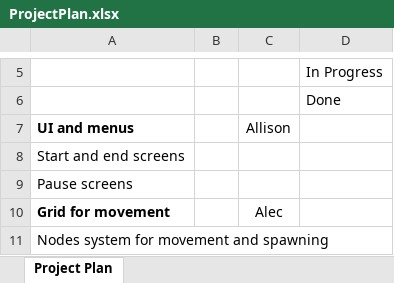
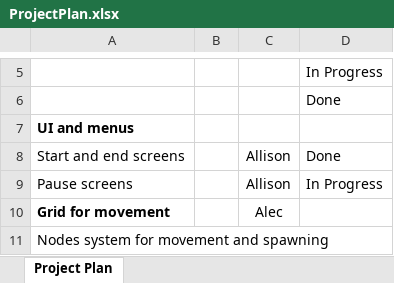
Before and after one commit to BardMain/Software-Engineering-Jumpy-Street, an Excel workbook: Documents/ProjectPlan.xlsx, sheet Project Plan, drawn as a sheet; only a part is shown, gaps mark what is left out; values as stored, in another font and other column widths than the file's, no borders; the diff names each change by its address in the sheet, - before the commit and + after, or states it on an @@ line.

```diff
--- a/Documents/ProjectPlan.xlsx (sheet Project Plan)
+++ b/Documents/ProjectPlan.xlsx (sheet Project Plan)
-C7: Allison
+C7: (empty)
-C8:C9: (empty)
+C8:C9: Allison
-D8: (empty)
+D8: Done
-D9: (empty)
+D9: In Progress
```
Also changed, not shown: 28 other files.
